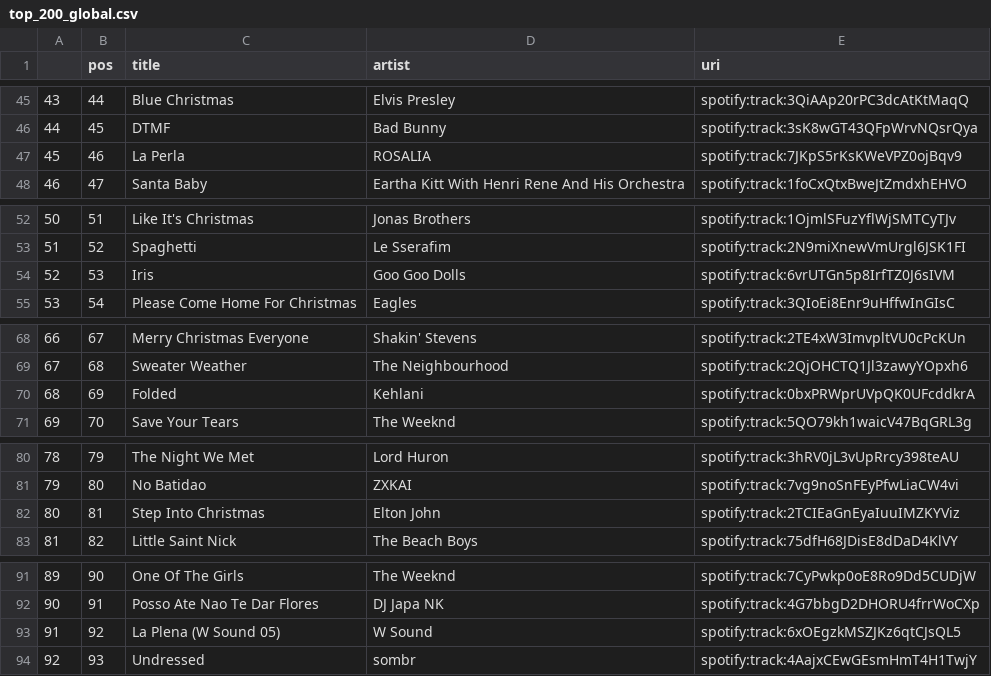
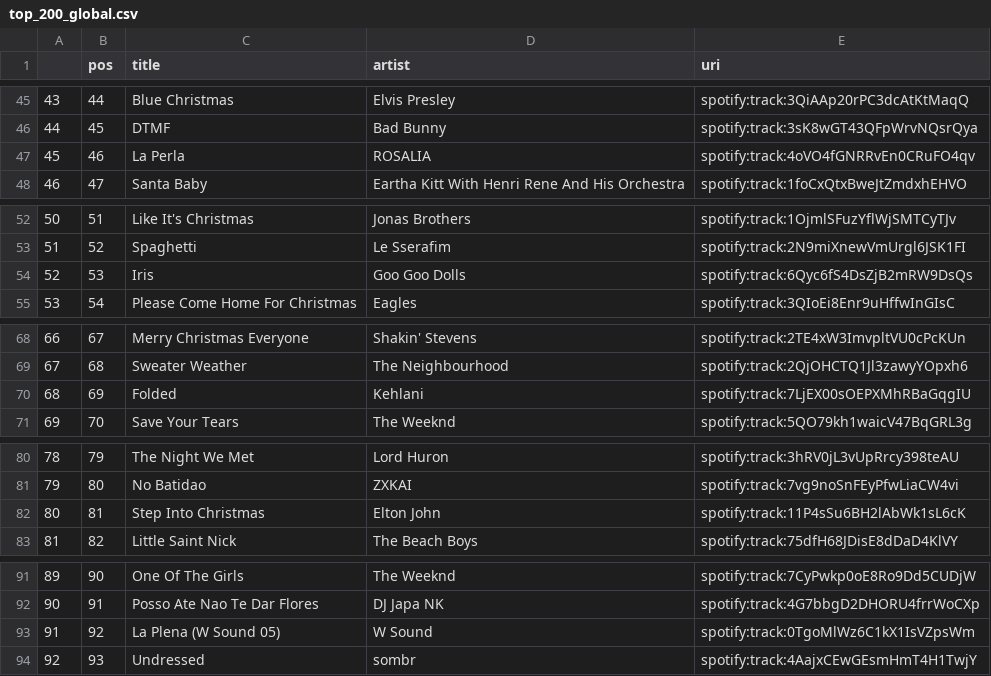
Before and after one commit to kurczakooo/top-playlists-maker, a CSV file: src/data/top_200_global.csv, drawn as a sheet; only a part is shown, gaps mark what is left out; the diff covers the shown part only.

```diff
--- a/src/data/top_200_global.csv
+++ b/src/data/top_200_global.csv
@@ -46,3 +46,3 @@
 44,45,DTMF,Bad Bunny,spotify:track:3sK8wGT43QFpWrvNQsrQya
-45,46,La Perla,ROSALIA,spotify:track:7JKpS5rKsKWeVPZ0ojBqv9
+45,46,La Perla,ROSALIA,spotify:track:4oVO4fGNRRvEn0CRuFO4qv
 46,47,Santa Baby,Eartha Kitt With Henri Rene And His Orchestra,spotify:track:1foCxQtxBweJtZmdxhEHVO
@@ -53,3 +53,3 @@
 51,52,Spaghetti,Le Sserafim,spotify:track:2N9miXnewVmUrgl6JSK1FI
-52,53,Iris,Goo Goo Dolls,spotify:track:6vrUTGn5p8IrfTZ0J6sIVM
+52,53,Iris,Goo Goo Dolls,spotify:track:6Qyc6fS4DsZjB2mRW9DsQs
 53,54,Please Come Home For Christmas,Eagles,spotify:track:3QIoEi8Enr9uHffwInGIsC
@@ -69,3 +69,3 @@
 67,68,Sweater Weather,The Neighbourhood,spotify:track:2QjOHCTQ1Jl3zawyYOpxh6
-68,69,Folded,Kehlani,spotify:track:0bxPRWprUVpQK0UFcddkrA
+68,69,Folded,Kehlani,spotify:track:7LjEX00sOEPXMhRBaGqgIU
 69,70,Save Your Tears,The Weeknd,spotify:track:5QO79kh1waicV47BqGRL3g
@@ -81,3 +81,3 @@
 79,80,No Batidao,ZXKAI,spotify:track:7vg9noSnFEyPfwLiaCW4vi
-80,81,Step Into Christmas,Elton John,spotify:track:2TCIEaGnEyaIuuIMZKYViz
+80,81,Step Into Christmas,Elton John,spotify:track:11P4sSu6BH2lAbWk1sL6cK
 81,82,Little Saint Nick,The Beach Boys,spotify:track:75dfH68JDisE8dDaD4KlVY
@@ -92,3 +92,3 @@
 90,91,Posso Ate Nao Te Dar Flores,DJ Japa NK,spotify:track:4G7bbgD2DHORU4frrWoCXp
-91,92,La Plena (W Sound 05),W Sound,spotify:track:6xOEgzkMSZJKz6qtCJsQL5
+91,92,La Plena (W Sound 05),W Sound,spotify:track:0TgoMlWz6C1kX1IsVZpsWm
 92,93,Undressed,sombr,spotify:track:4AajxCEwGEsmHmT4H1TwjY
```
Also changed, not shown: 3 edited cells elsewhere in this file, src/data/follower_count.csv, 9 other files.
